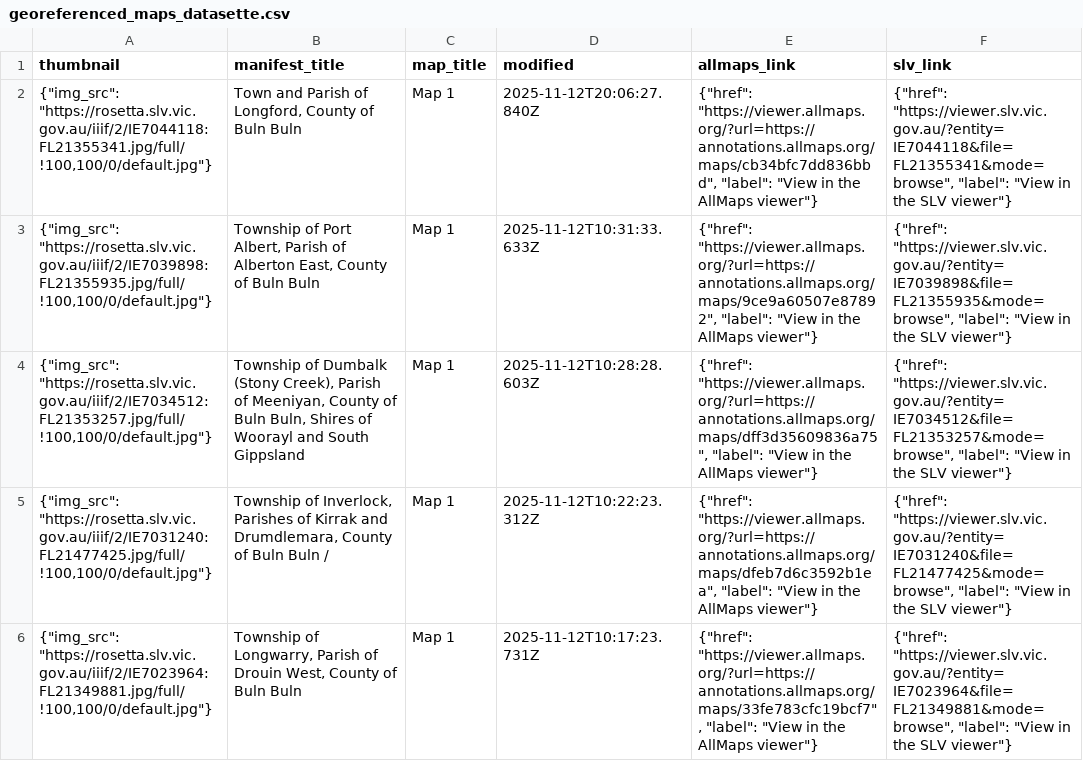
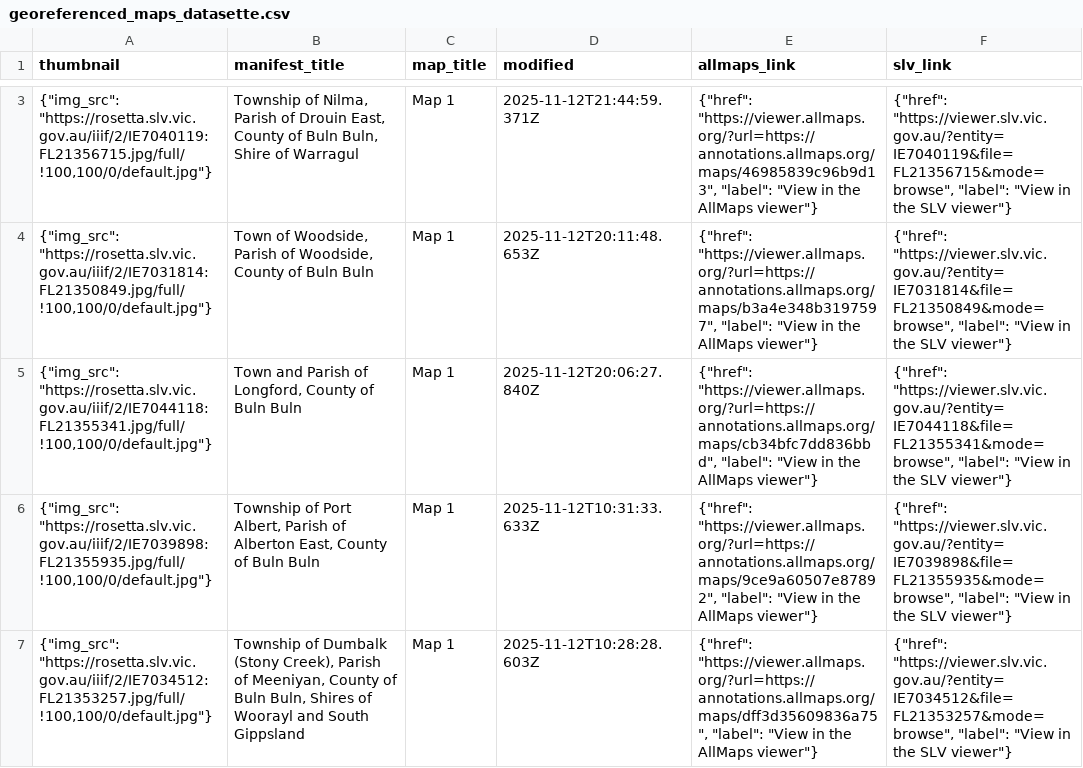
Before and after one commit to wragge/slv-allmaps, a CSV file: georeferenced_maps_datasette.csv, drawn as a sheet; only a part is shown, gaps mark what is left out; the shorter side is filled out with more unchanged rows; the diff covers the shown part only.

```diff
--- a/georeferenced_maps_datasette.csv
+++ b/georeferenced_maps_datasette.csv
@@ -2 +3,3 @@ thumbnail,manifest_title,map_title,modified,allmaps_link,slv_link
+"{""img_src"": ""https://rosetta.slv.vic.gov.au/iiif/2/IE7040119:FL21356715.jpg/full/!100,100/0/default.jpg""}","Township of Nilma, Parish of Drouin East, County of Buln Buln, Shire of Warragul",Map 1,2025-11-12T21:44:59.371Z,"{""href"": ""https://viewer.allmaps.org/?url=https://annotations.allmaps.org/maps/46985839c96b9d13"", ""label"": ""View in the AllMaps viewer""}","{""href"": ""https://viewer.slv.vic.gov.au/?entity=IE7040119&file=FL21356715&mode=browse"", ""label"": ""View in the SLV viewer""}"
+"{""img_src"": ""https://rosetta.slv.vic.gov.au/iiif/2/IE7031814:FL21350849.jpg/full/!100,100/0/default.jpg""}","Town of Woodside, Parish of Woodside, County of Buln Buln",Map 1,2025-11-12T20:11:48.653Z,"{""href"": ""https://viewer.allmaps.org/?url=https://annotations.allmaps.org/maps/b3a4e348b3197597"", ""label"": ""View in the AllMaps viewer""}","{""href"": ""https://viewer.slv.vic.gov.au/?entity=IE7031814&file=FL21350849&mode=browse"", ""label"": ""View in the SLV viewer""}"
 "{""img_src"": ""https://rosetta.slv.vic.gov.au/iiif/2/IE7044118:FL21355341.jpg/full/!100,100/0/default.jpg""}","Town and Parish of Longford, County of Buln Buln",Map 1,2025-11-12T20:06:27.840Z,"{""href"": ""https://viewer.allmaps.org/?url=https://annotations.allmaps.org/maps/cb34bfc7dd836bbd"", ""label"": ""View in the AllMaps viewer""}","{""href"": ""https://viewer.slv.vic.gov.au/?entity=IE7044118&file=FL21355341&mode=browse"", ""label"": ""View in the SLV viewer""}"
```
Also changed, not shown: 1 added row and 2 moved rows elsewhere in this file, georeferenced_maps.csv, 8 other files.
